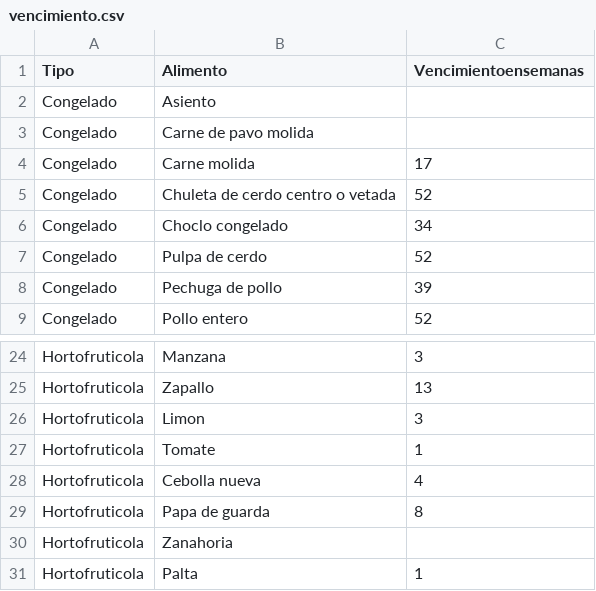
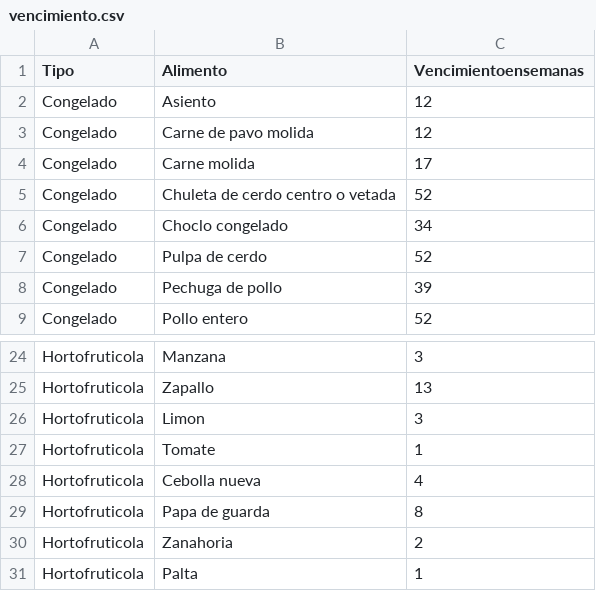
Before and after one commit to bnherrerac/G40-ICS1113, a CSV file: archivos/vencimiento.csv, drawn as a sheet; only a part is shown, gaps mark what is left out.

Commit message:
Update vencimiento.csv

```diff
--- a/archivos/vencimiento.csv
+++ b/archivos/vencimiento.csv
@@ -1,4 +1,4 @@
 Tipo,Alimento,Vencimientoensemanas
-Congelado,Asiento,
-Congelado,Carne de pavo molida
+Congelado,Asiento,12
+Congelado,Carne de pavo molida,12
 Congelado,Carne molida,17
@@ -29,3 +29,3 @@ Hortofruticola,Cebolla nueva,4
 Hortofruticola,Papa de guarda,8
-Hortofruticola,Zanahoria
+Hortofruticola,Zanahoria,2
 Hortofruticola,Palta,1
```
